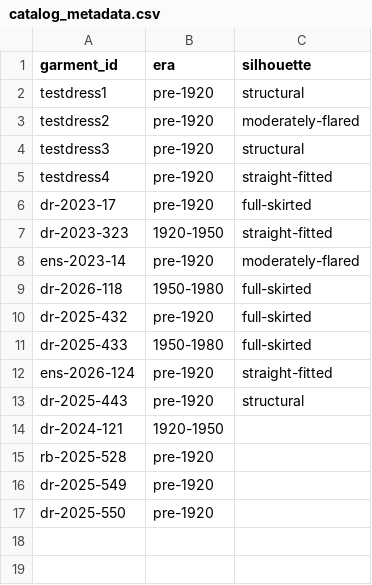
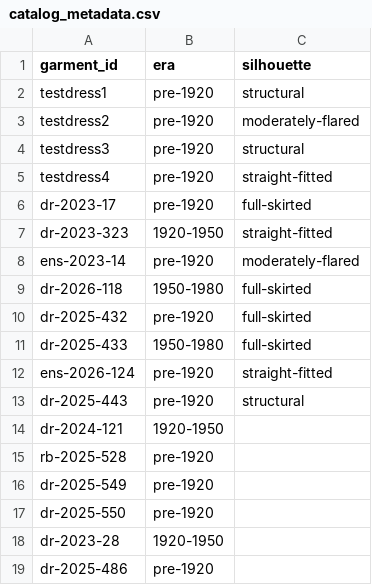
Before and after one commit to mattkoom11/garment-capture-pipeline, a CSV file: catalog_metadata.csv, drawn as a sheet; the diff names each change by its address in the sheet, - before the commit and + after, or states it on an @@ line.

```diff
--- a/catalog_metadata.csv
+++ b/catalog_metadata.csv
+row 18: dr-2023-28 | 1920-1950
+row 19: dr-2025-486 | pre-1920
```
Also changed, not shown: cluster_assignments.csv, cluster_assignments_era_validated.csv, 4 other files.
